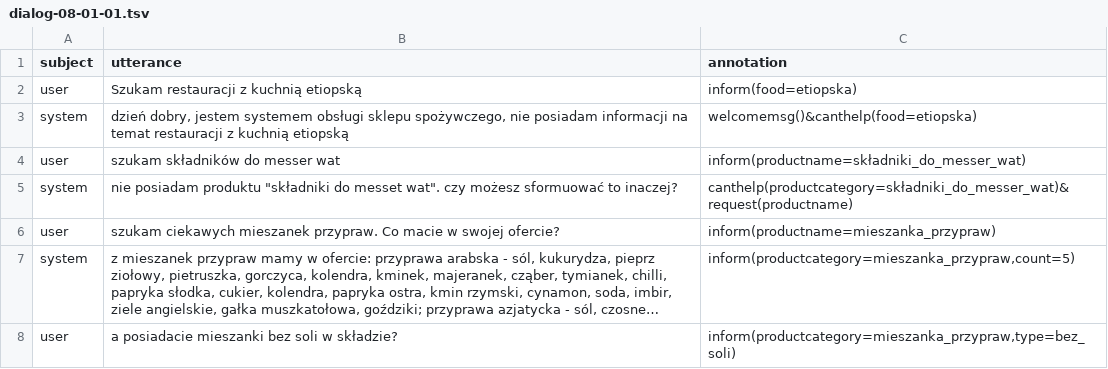
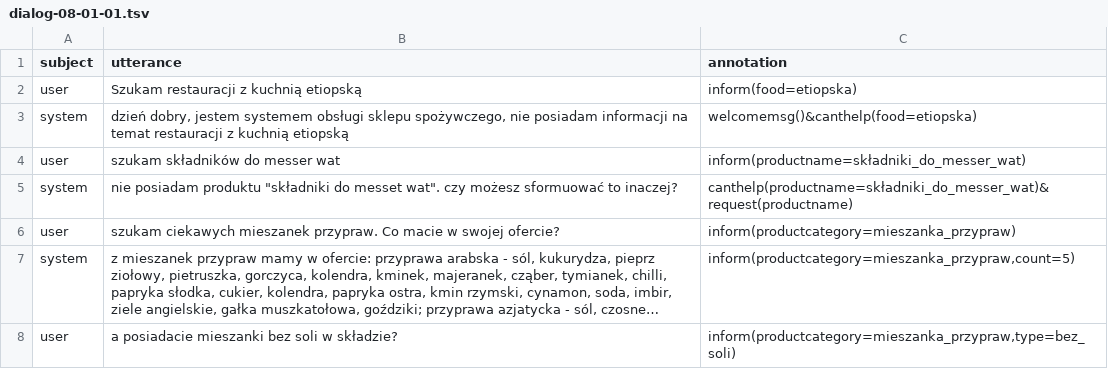
Before and after one commit to s459312/Generic_DialogSystem, a TSV file: data/dialog-08-01-01.tsv, drawn as a sheet; only a part is shown; long unchanged cells end in …; the diff names each change by its address in the sheet, - before the commit and + after, or states it on an @@ line.

```diff
--- a/data/dialog-08-01-01.tsv
+++ b/data/dialog-08-01-01.tsv
-C5 (annotation): canthelp(productcategory=składniki_do_messer_wat)&request(productname)
+C5 (annotation): canthelp(productname=składniki_do_messer_wat)&request(productname)
-C6 (annotation): inform(productname=mieszanka_przypraw)
+C6 (annotation): inform(productcategory=mieszanka_przypraw)
```
Also changed, not shown: data/dialog-08-03-01.tsv, data/dialog-08-05-01.tsv, 2 other files.
